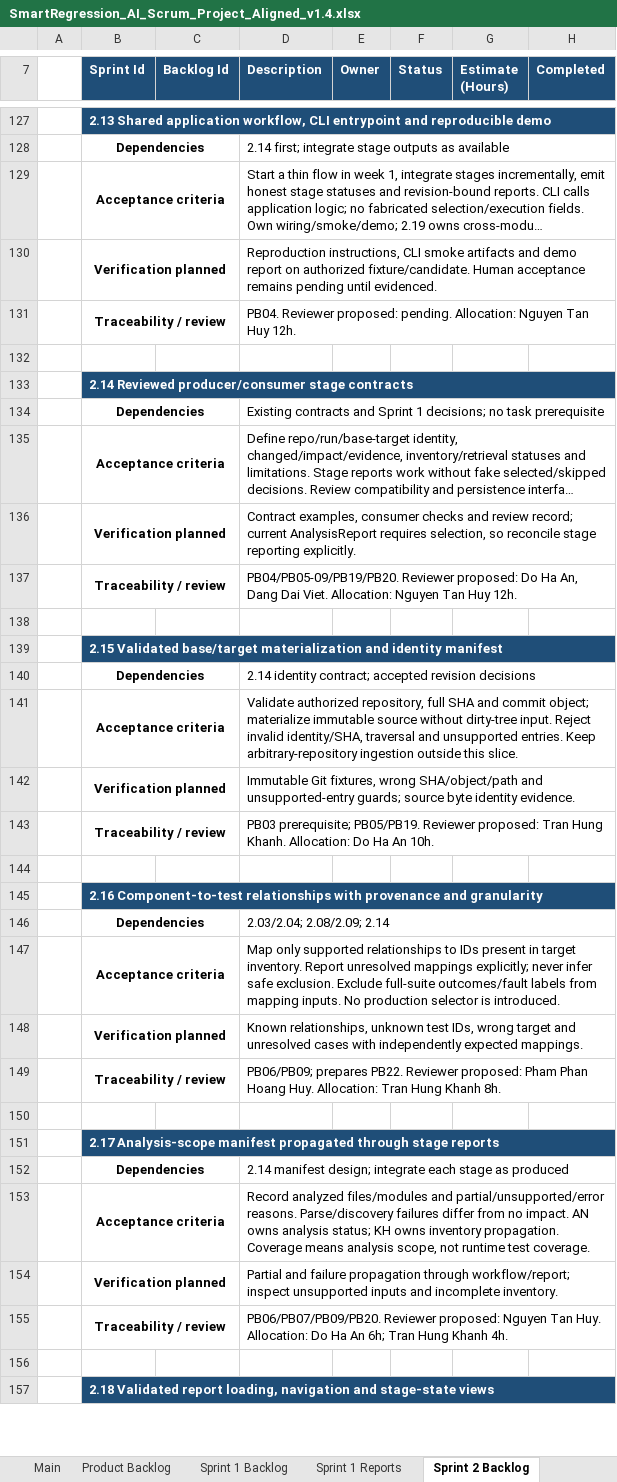
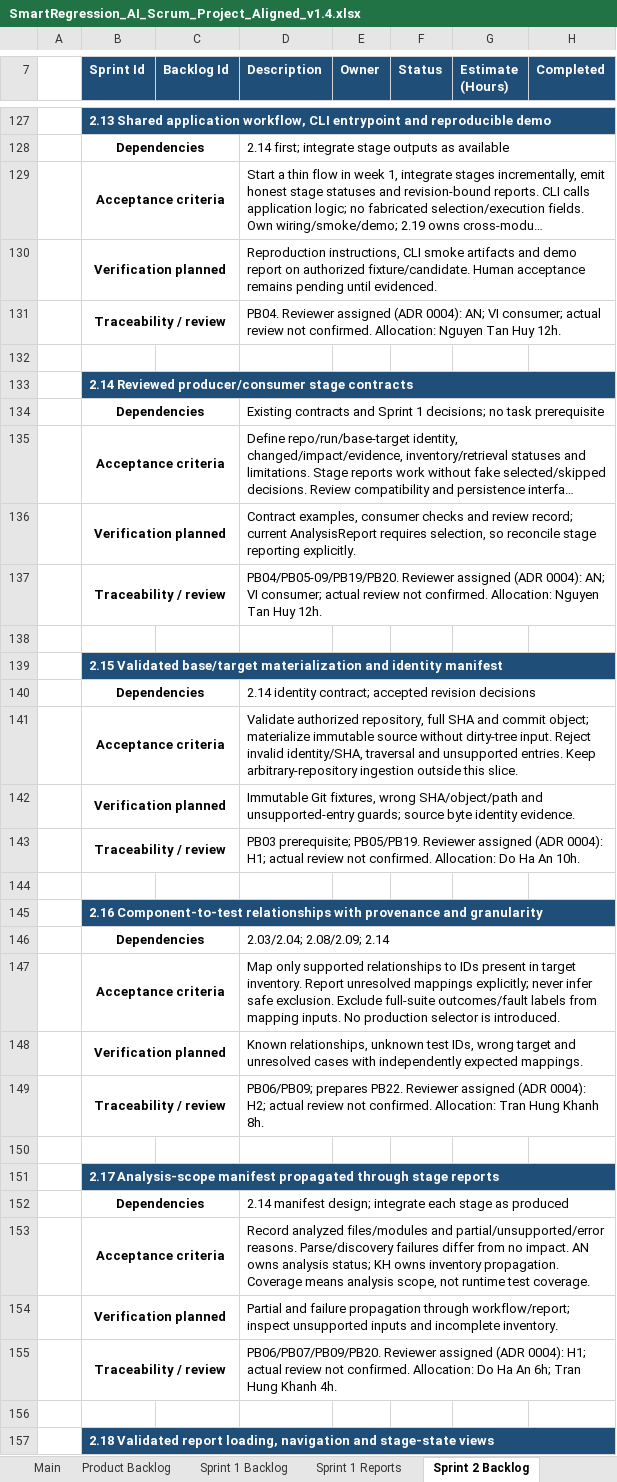
Before and after one commit to kokoreina/smartregression-ai, an Excel workbook: C1.SE26_DOCUMENTS/SmartRegression_AI_Scrum_Project_Aligned_v1.4.xlsx, sheet Sprint 2 Backlog, drawn as a sheet; only a part is shown, gaps mark what is left out; long unchanged cells end in …; values as stored, in another font and other column widths than the file's, no borders; charts and pictures not drawn; the diff covers the shown part only; the diff names each change by its address in the sheet, - before the commit and + after, or states it on an @@ line.

Commit message:
docs(sprint-2): finalize team integration decisions and handoff

```diff
--- a/C1.SE26_DOCUMENTS/SmartRegression_AI_Scrum_Project_Aligned_v1.4.xlsx (sheet Sprint 2 Backlog)
+++ b/C1.SE26_DOCUMENTS/SmartRegression_AI_Scrum_Project_Aligned_v1.4.xlsx (sheet Sprint 2 Backlog)
-D131 (Description): PB04. Reviewer proposed: pending. Allocation: Nguyen…
+D131 (Description): PB04. Reviewer assigned (ADR 0004): AN; VI consumer; actual review not confirmed. Allocation: Nguyen…
-D137 (Description): PB04/PB05-09/PB19/PB20. Reviewer proposed: Do Ha An, Dang Dai Viet. Allocation: Nguyen…
+D137 (Description): PB04/PB05-09/PB19/PB20. Reviewer assigned (ADR 0004): AN; VI consumer; actual review not confirmed. Allocation: Nguyen…
-D143 (Description): …PB05/PB19. Reviewer proposed: Tran Hung Khanh. Allocation: Do…
+D143 (Description): …PB05/PB19. Reviewer assigned (ADR 0004): H1; actual review not confirmed. Allocation: Do…
-D149 (Description): …PB22. Reviewer proposed: Pham Phan Hoang Huy. Allocation: Tran…
+D149 (Description): …PB22. Reviewer assigned (ADR 0004): H2; actual review not confirmed. Allocation: Tran…
-D155 (Description): PB06/PB07/PB09/PB20. Reviewer proposed: Nguyen Tan Huy. Allocation: Do…
+D155 (Description): PB06/PB07/PB09/PB20. Reviewer assigned (ADR 0004): H1; actual review not confirmed. Allocation: Do…
```
Also changed, not shown: 9 edited cells elsewhere in this sheet, sheet Sprint 2 Reports, 13 other files.
